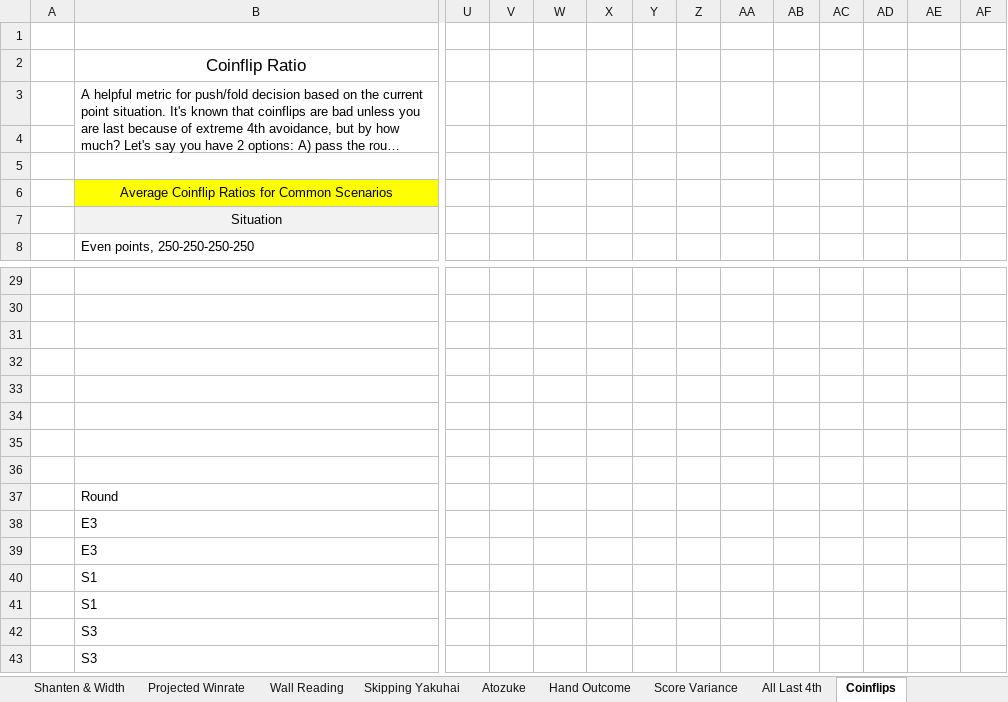
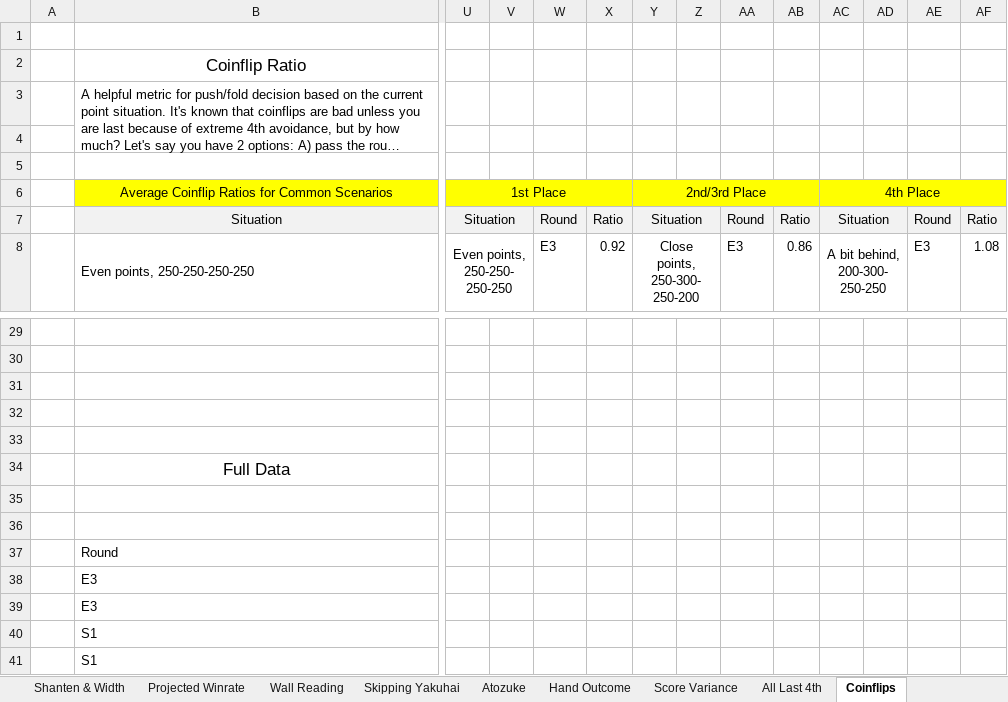
Before and after one commit to chienshyong/houou-statistics, an Excel workbook: Houou statistics compiled.xlsx, sheet Coinflips, drawn as a sheet; only a part is shown, gaps mark what is left out; the shorter side is filled out with more unchanged rows; long unchanged cells end in …; values as stored, in another font and other column widths than the file's, no borders; conditional formats not drawn; removed rows and columns are numbered as before the commit, all else as after; rows hold the shown columns only; ↵ is a line break in a cell; the diff covers the shown part only; the diff names each change by its address in the sheet, - before the commit and + after, or states it on an @@ line.

```diff
--- a/Houou statistics compiled.xlsx (sheet Coinflips)
+++ b/Houou statistics compiled.xlsx (sheet Coinflips)
-row 6:  | Average Coinflip Ratios for Common Scenarios
+row 6:  | Average Coinflip Ratios for Common Scenarios | 1st Place |  |  |  | 2nd/3rd Place |  |  |  | 4th Place
-U7: (empty)
+U7: Situation
-U7:AF7 fill: none
+U7:AF7 fill: #F2F2F2
+U7:V7 merged
-W7: (empty)
+W7: Round
-X7: (empty)
+X7: Ratio
-Y7: (empty)
+Y7: Situation
+Y7:Z7 merged
-AA7: (empty)
+AA7: Round
-AB7: (empty)
+AB7: Ratio
-AC7: (empty)
+AC7: Situation
+AC7:AD7 merged
-AE7: (empty)
+AE7: Round
-AF7: (empty)
+AF7: Ratio
-U8: (empty)
+U8: Even points, ↵ 250-250-250-250
+U8:V10 merged
-W8: (empty)
+W8: E3
-X8: (empty)
+X8: 0.92
-Y8: (empty)
+Y8: Close points, ↵ 250-300-250-200
+Y8:Z10 merged
-AA8: (empty)
+AA8: E3
-AB8: (empty)
+AB8: 0.86
-AC8: (empty)
+AC8: A bit behind, ↵ 200-300-250-250
+AC8:AD10 merged
-AE8: (empty)
+AE8: E3
-AF8: (empty)
+AF8: 1.08
-B34: (empty)
+B34: Full Data
+B34:S34 merged
```
Also changed, not shown: 76 edited cells and merged cells elsewhere in this sheet, sheet Riichi Winrate, sheet Riichi Hand, sheet Oikake Winrate, sheet 1-shanten Calc, sheet Shanten & Width, sheet Hand Score, 6 more sheets, formulas that keep their value, 3 other files.
